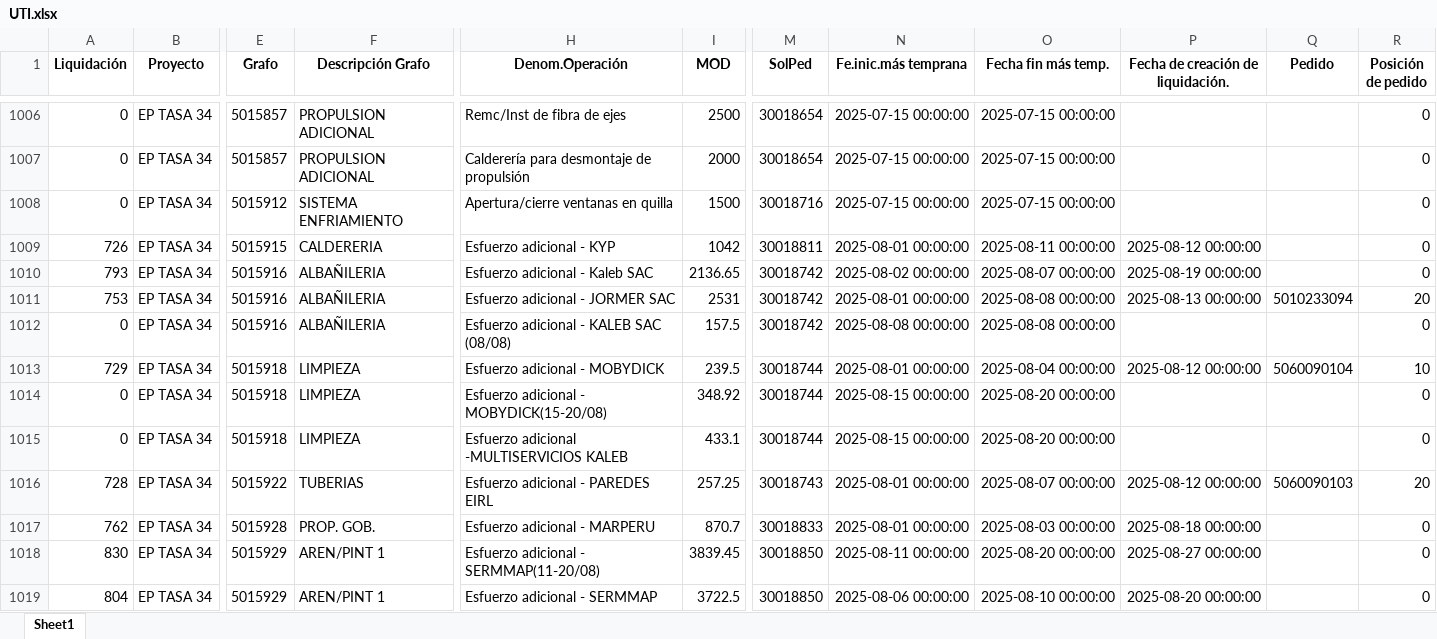
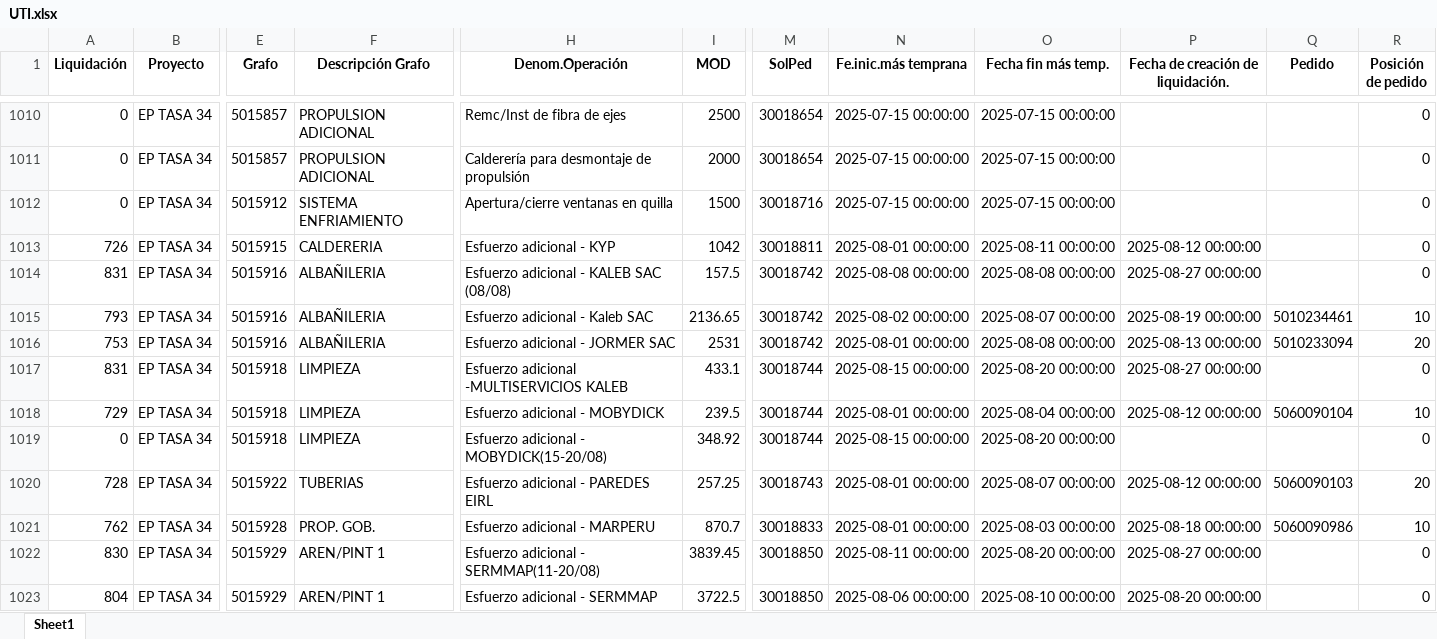
Before and after one commit to ProyectosAstillero/Astillero, an Excel workbook: 2025-2/UTI.xlsx, sheet Sheet1, drawn as a sheet; only a part is shown, gaps mark what is left out; values as stored, in another font and other column widths than the file's, no borders; removed rows and columns are numbered as before the commit, all else as after; rows hold the shown columns only; the diff covers the shown part only; the diff names each change by its address in the sheet, - before the commit and + after, or states it on an @@ line.

```diff
--- a/2025-2/UTI.xlsx (sheet Sheet1)
+++ b/2025-2/UTI.xlsx (sheet Sheet1)
+row 1014: 831 | EP TASA 34 | 5015916 | ALBAÑILERIA | Esfuerzo adicional - KALEB SAC (08/08) | 157.5 | 30018742 | 2025-08-08 00:00:00 | 2025-08-08 00:00:00 | 2025-08-27 00:00:00 |  | 0
-Q1015 (Pedido): (empty)
+Q1015 (Pedido): 5010234461
-R1015 (Posición de pedido): 0
+R1015 (Posición de pedido): 10
-A1017 (Liquidación): 0
+A1017 (Liquidación): 831
-E1017 (Grafo): 5015916
+E1017 (Grafo): 5015918
-F1017 (Descripción Grafo): ALBAÑILERIA
+F1017 (Descripción Grafo): LIMPIEZA
-H1017 (Denom.Operación): Esfuerzo adicional - KALEB SAC (08/08)
+H1017 (Denom.Operación): Esfuerzo adicional -MULTISERVICIOS KALEB
-I1017 (MOD): 157.5
+I1017 (MOD): 433.1
-M1017 (SolPed): 30018742
+M1017 (SolPed): 30018744
-N1017 (Fe.inic.más temprana): 2025-08-08 00:00:00
+N1017 (Fe.inic.más temprana): 2025-08-15 00:00:00
-O1017 (Fecha fin más temp.): 2025-08-08 00:00:00
+O1017 (Fecha fin más temp.): 2025-08-20 00:00:00
-P1017: (empty)
+P1017: 2025-08-27 00:00:00
-row 1015: 0 | EP TASA 34 | 5015918 | LIMPIEZA | Esfuerzo adicional -MULTISERVICIOS KALEB | 433.1 | 30018744 | 2025-08-15 00:00:00 | 2025-08-20 00:00:00 |  |  | 0
-Q1021 (Pedido): (empty)
+Q1021 (Pedido): 5060090986
-R1021 (Posición de pedido): 0
+R1021 (Posición de pedido): 10
```
Also changed, not shown: 11 added rows, 7 removed rows and 73 edited cells elsewhere in this sheet, 2025-2/REDI.xlsx.
